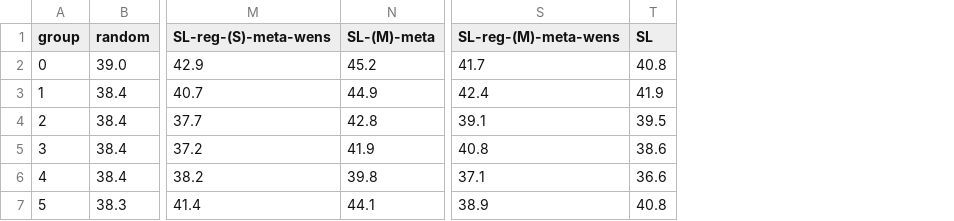
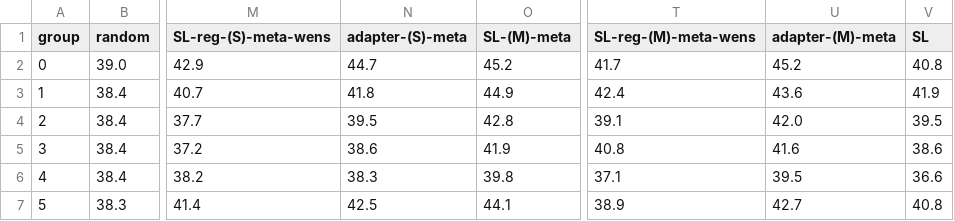
Before and after one commit to shmsw25/shmsw25.github.io, a CSV file: sl_vs_icl_results/BPE_Split.csv, drawn as a sheet; only a part is shown, gaps mark what is left out; the diff names each change by its address in the sheet, - before the commit and + after, or states it on an @@ line.

```diff
--- a/sl_vs_icl_results/BPE_Split.csv
+++ b/sl_vs_icl_results/BPE_Split.csv
+column N (adapter-(S)-meta), rows 2-7: 44.7 | 41.8 | 39.5 | 38.6 | 38.3 | 42.5
+column U (adapter-(M)-meta), rows 2-7: 45.2 | 43.6 | 42.0 | 41.6 | 39.5 | 42.7
```
Also changed, not shown: sl_vs_icl_results/Classifier.csv, sl_vs_icl_results/Classifier_anticipated.csv, 6 other files.
